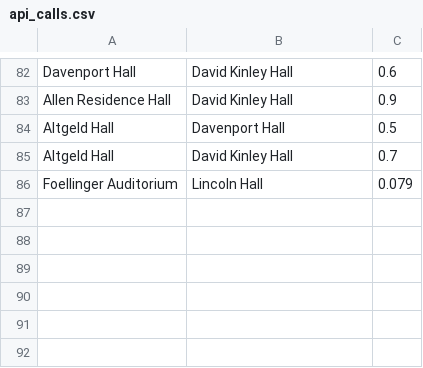
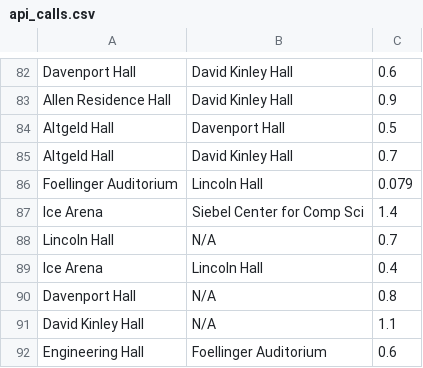
Before and after one commit to riya-verma-23/Distance-Optimized-Schedule-Generator, a CSV file: distances_optimize/api_calls.csv, drawn as a sheet; only a part is shown, gaps mark what is left out; the diff names each change by its address in the sheet, - before the commit and + after, or states it on an @@ line.

```diff
--- a/distances_optimize/api_calls.csv
+++ b/distances_optimize/api_calls.csv
+row 87: Ice Arena | Siebel Center for Comp Sci | 1.4
+row 88: Lincoln Hall | N/A | 0.7
+row 89: Ice Arena | Lincoln Hall | 0.4
+row 90: Davenport Hall | N/A | 0.8
+row 91: David Kinley Hall | N/A | 1.1
+row 92: Engineering Hall | Foellinger Auditorium | 0.6
```
Also changed, not shown: 2 other files.
